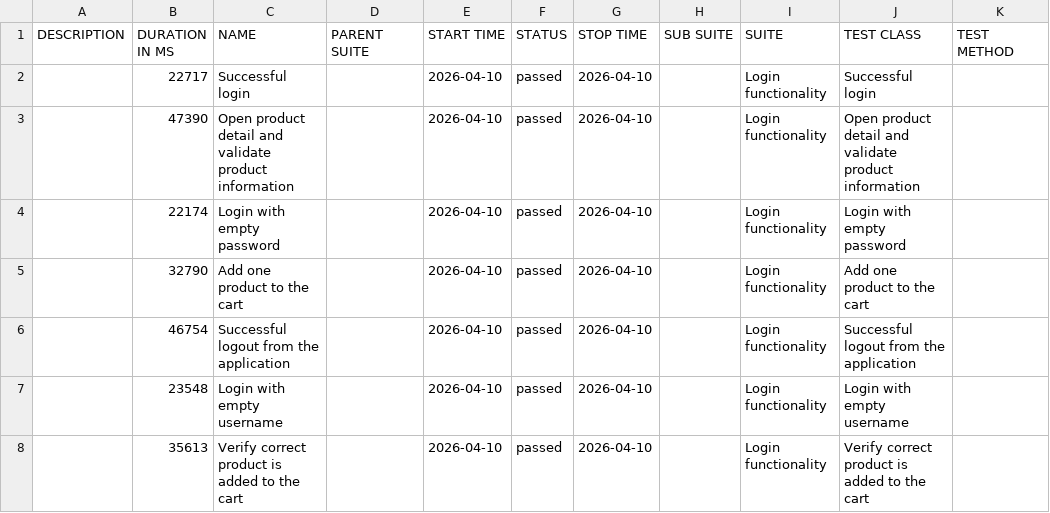
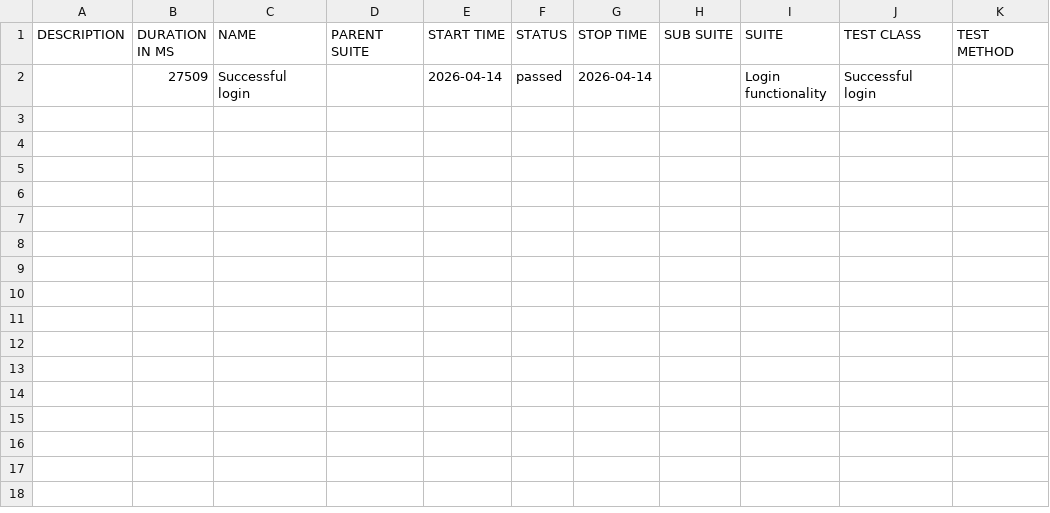
Before and after one commit to ovidiocbba/mobile-automation-framework, a CSV file: allure-samsung-galaxy-s23/data/suites.csv, drawn as a sheet.

```diff
--- a/allure-samsung-galaxy-s23/data/suites.csv
+++ b/allure-samsung-galaxy-s23/data/suites.csv
@@ -1,8 +1,2 @@
 "DESCRIPTION","DURATION IN MS","NAME","PARENT SUITE","START TIME","STATUS","STOP TIME","SUB SUITE","SUITE","TEST CLASS","TEST METHOD"
-"","22717","Successful login","","2026-04-10","passed","2026-04-10","","Login functionality","Successful login",""
-"","47390","Open product detail and validate product information","","2026-04-10","passed","2026-04-10","","Login functionality","Open product detail and validate product information",""
-"","22174","Login with empty password","","2026-04-10","passed","2026-04-10","","Login functionality","Login with empty password",""
-"","32790","Add one product to the cart","","2026-04-10","passed","2026-04-10","","Login functionality","Add one product to the cart",""
-"","46754","Successful logout from the application","","2026-04-10","passed","2026-04-10","","Login functionality","Successful logout from the application",""
-"","23548","Login with empty username","","2026-04-10","passed","2026-04-10","","Login functionality","Login with empty username",""
-"","35613","Verify correct product is added to the cart","","2026-04-10","passed","2026-04-10","","Login functionality","Verify correct product is added to the cart",""
+"","27509","Successful login","","2026-04-14","passed","2026-04-14","","Login functionality","Successful login",""
```
Also changed, not shown: 26 other files.
